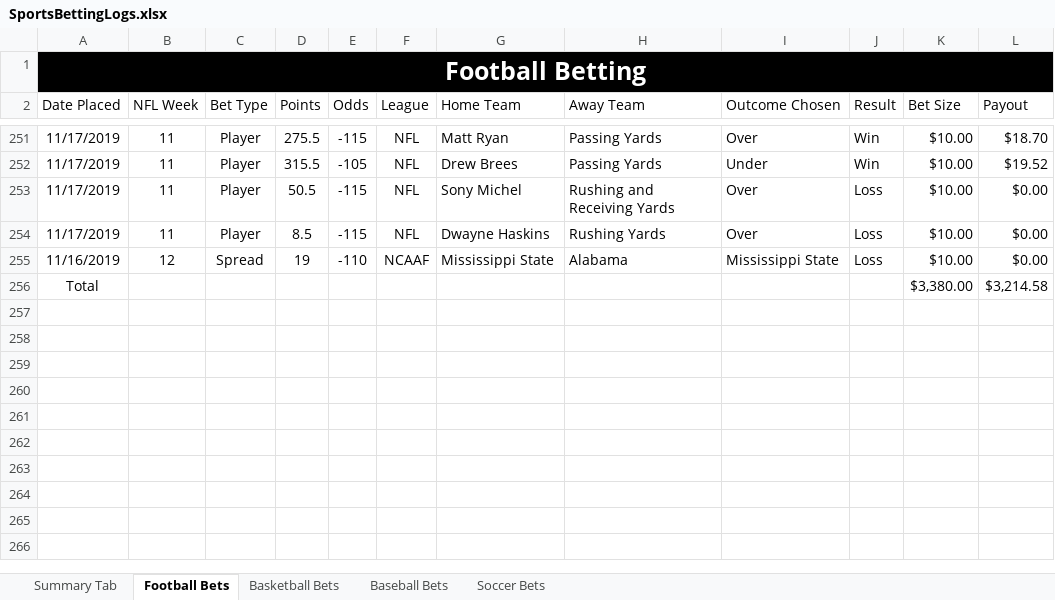
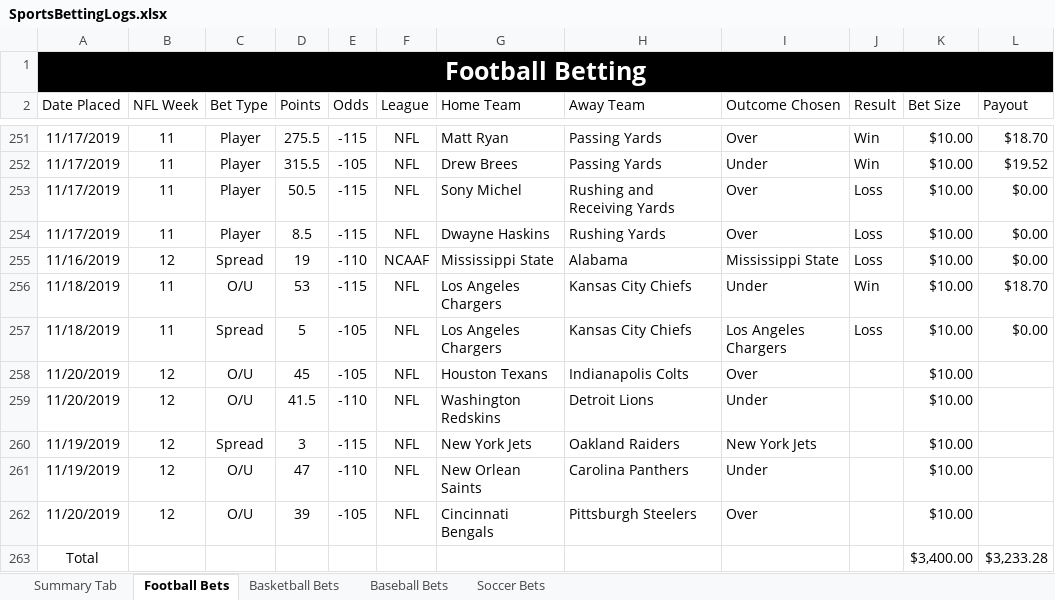
Before and after one commit to bcroarkin2726/SportsBetting, an Excel workbook: SportsBettingLogs.xlsx, sheet Football Bets, drawn as a sheet; only a part is shown, gaps mark what is left out; values as stored, in another font and other column widths than the file's, no borders; conditional formats and table styles not drawn; addresses are those after the commit; the diff names each change by its address in the sheet, - before the commit and + after, or states it on an @@ line.

Commit message:
Update SportsBettingLogs.xlsx

```diff
--- a/SportsBettingLogs.xlsx (sheet Football Bets)
+++ b/SportsBettingLogs.xlsx (sheet Football Bets)
+row 256: 11/18/2019 | 11 | O/U | 53 | -115 | NFL | Los Angeles Chargers | Kansas City Chiefs | Under | Win | $10.00 | $18.70
+row 257: 11/18/2019 | 11 | Spread | 5 | -105 | NFL | Los Angeles Chargers | Kansas City Chiefs | Los Angeles Chargers | Loss | $10.00 | $0.00
+row 258: 11/20/2019 | 12 | O/U | 45 | -105 | NFL | Houston Texans | Indianapolis Colts | Over |  | $10.00
+row 259: 11/20/2019 | 12 | O/U | 41.5 | -110 | NFL | Washington Redskins | Detroit Lions | Under |  | $10.00
+row 260: 11/19/2019 | 12 | Spread | 3 | -115 | NFL | New York Jets | Oakland Raiders | New York Jets |  | $10.00
+row 261: 11/19/2019 | 12 | O/U | 47 | -110 | NFL | New Orlean Saints | Carolina Panthers | Under |  | $10.00
+row 262: 11/20/2019 | 12 | O/U | 39 | -105 | NFL | Cincinnati Bengals | Pittsburgh Steelers | Over |  | $10.00
-K263 (Bet Size): $3,380.00
+K263 (Bet Size): $3,400.00
-L263 (Payout): $3,214.58
+L263 (Payout): $3,233.28
```
Also changed, not shown: sheet Basketball Bets.
